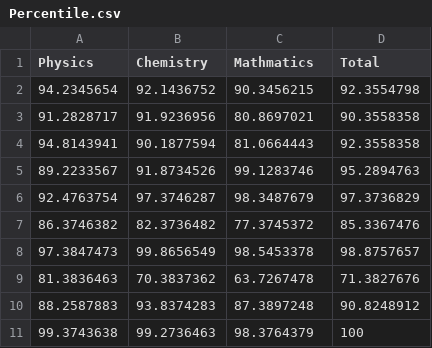
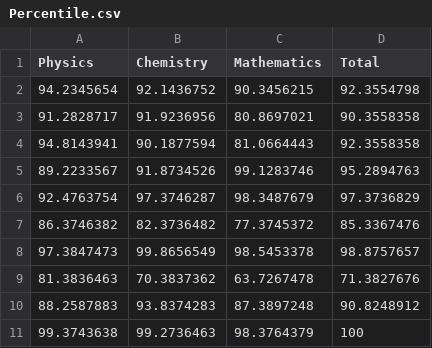
Before and after one commit to Avish-Tripathi/Machine-Learning, a CSV file: ML Project/Percentile.csv, drawn as a sheet.

Commit message:
Update Percentile.csv

```diff
--- a/ML Project/Percentile.csv
+++ b/ML Project/Percentile.csv
@@ -1,2 +1,2 @@
-Physics,Chemistry,Mathmatics,Total
+Physics,Chemistry,Mathematics,Total
 94.2345654,92.1436752,90.3456215,92.3554798
```
